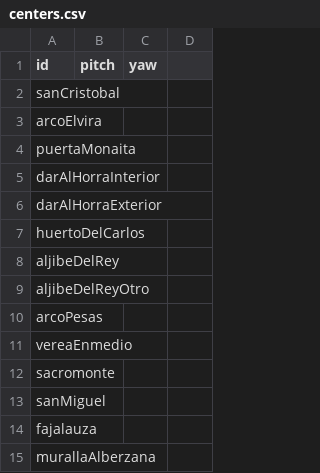
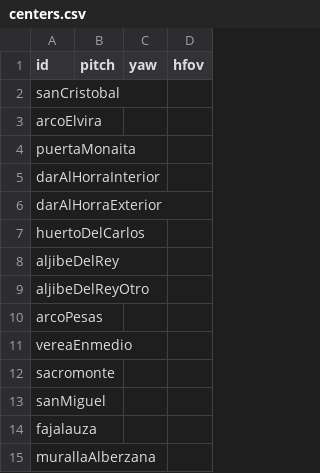
Before and after one commit to juanjocerero/pannellum-murallas-albaicin, a CSV file: centers.csv, drawn as a sheet.

```diff
--- a/centers.csv
+++ b/centers.csv
@@ -1,2 +1,2 @@
-id,pitch,yaw
+id,pitch,yaw,hfov
 sanCristobal,
```
Also changed, not shown: 3 other files.
